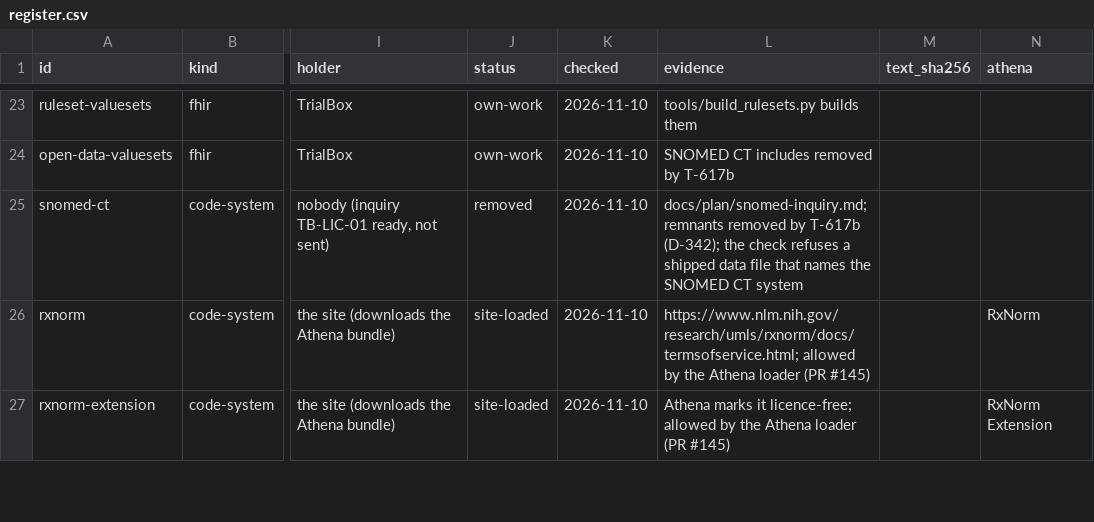
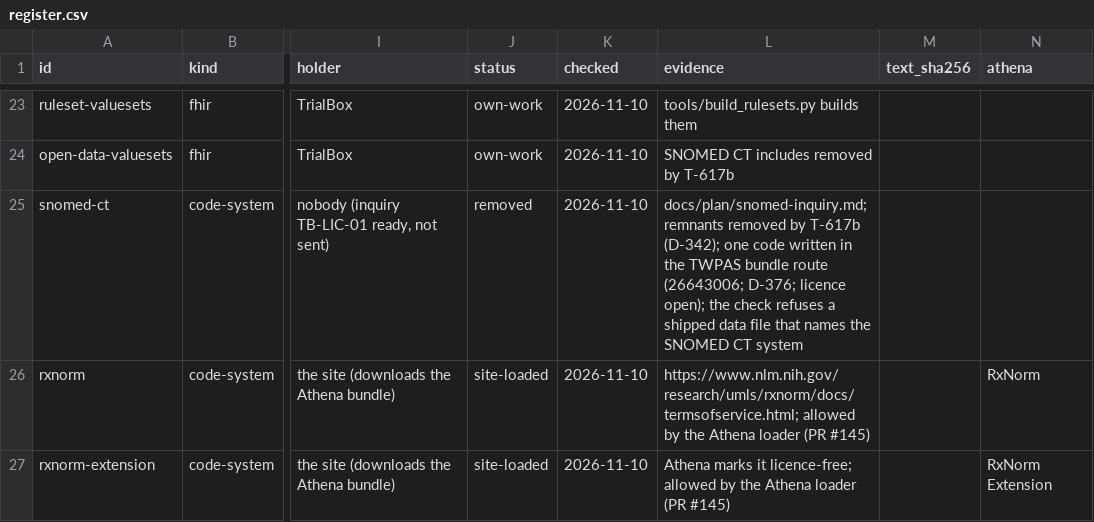
Before and after one commit to zandis/Auto-GPT, a CSV file: trialbox/docs/licences/register.csv, drawn as a sheet; only a part is shown, gaps mark what is left out; the diff names each change by its address in the sheet, - before the commit and + after, or states it on an @@ line.

```diff
--- a/trialbox/docs/licences/register.csv
+++ b/trialbox/docs/licences/register.csv
-L25 (evidence): …T-617b (D-342); the check…
+L25 (evidence): …T-617b (D-342); one code written in the TWPAS bundle route (26643006; D-376; licence open); the check…
```
Also changed, not shown: 6 other files.
